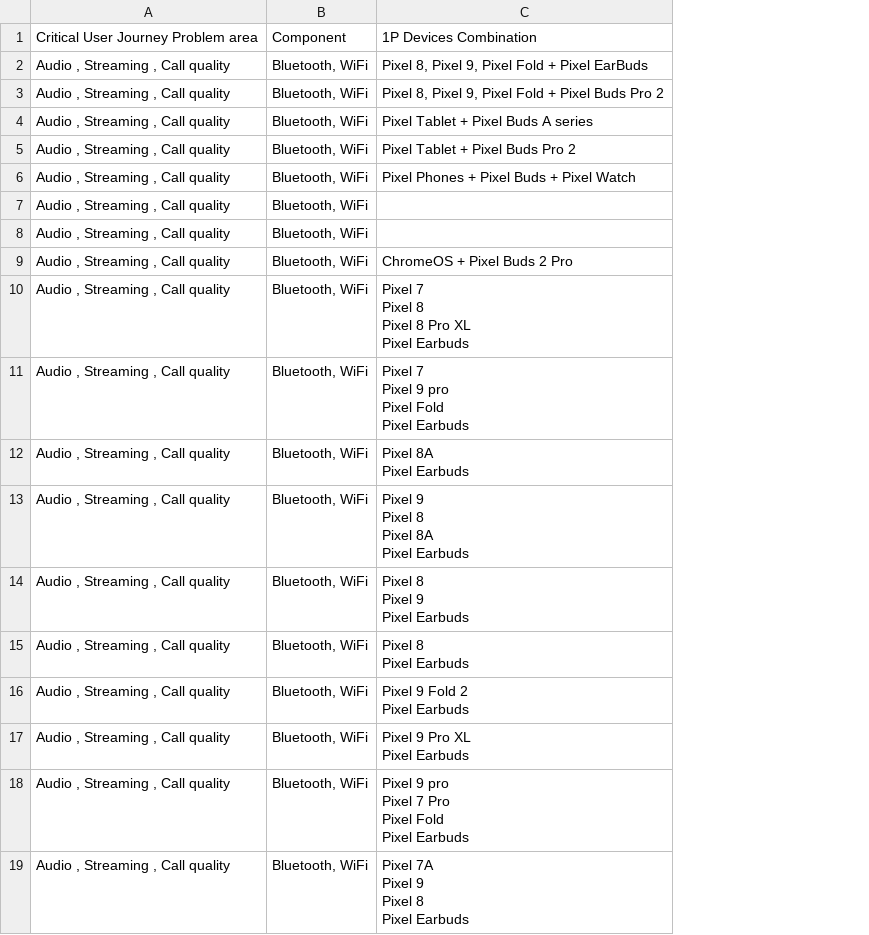
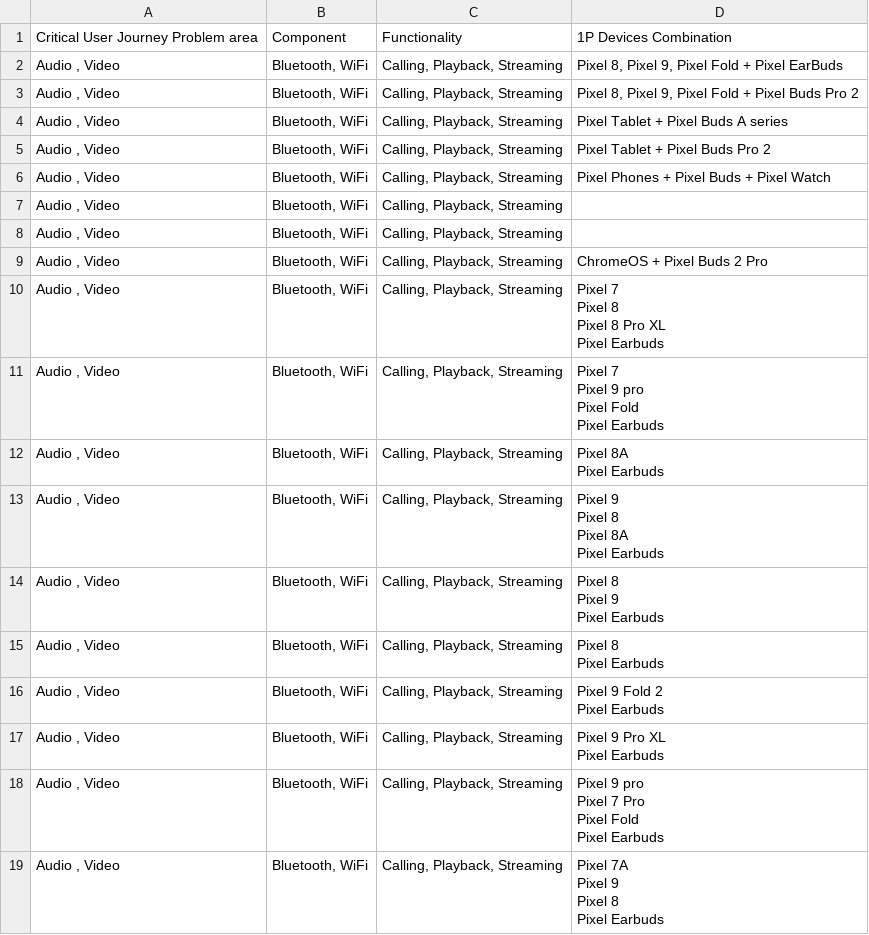
Before and after one commit to KumarGN69/TextContext, a CSV file: inputfile.csv, drawn as a sheet; removed rows and columns are numbered as before the commit, all else as after; the diff names each change by its address in the sheet, - before the commit and + after, or states it on an @@ line.

```diff
--- a/inputfile.csv
+++ b/inputfile.csv
-column A, rows 1-19: Critical User Journey Problem area | Audio , Streaming , Call quality | Audio , Streaming , Call quality | Audio , Streaming , Call quality | Audio , Streaming , Call quality | Audio , Streaming , Call quality | Audio , Streaming , Call quality | Audio , Streaming , Call quality | Audio , Streaming , Call quality | Audio , Streaming , Call quality | Audio , Streaming , Call quality | Audio , Streaming , Call quality | Audio , Streaming , Call quality | Audio , Streaming , Call quality | Audio , Streaming , Call quality | Audio , Streaming , Call quality | Audio , Streaming , Call quality | Audio , Streaming , Call quality | Audio , Streaming , Call quality
+column A, rows 1-19: Critical User Journey Problem area | Audio , Video | Audio , Video | Audio , Video | Audio , Video | Audio , Video | Audio , Video | Audio , Video | Audio , Video | Audio , Video | Audio , Video | Audio , Video | Audio , Video | Audio , Video | Audio , Video | Audio , Video | Audio , Video | Audio , Video | Audio , Video
+column C, rows 1-19: Functionality | Calling, Playback, Streaming | Calling, Playback, Streaming | Calling, Playback, Streaming | Calling, Playback, Streaming | Calling, Playback, Streaming | Calling, Playback, Streaming | Calling, Playback, Streaming | Calling, Playback, Streaming | Calling, Playback, Streaming | Calling, Playback, Streaming | Calling, Playback, Streaming | Calling, Playback, Streaming | Calling, Playback, Streaming | Calling, Playback, Streaming | Calling, Playback, Streaming | Calling, Playback, Streaming | Calling, Playback, Streaming | Calling, Playback, Streaming
```
Also changed, not shown: 20 other files.
